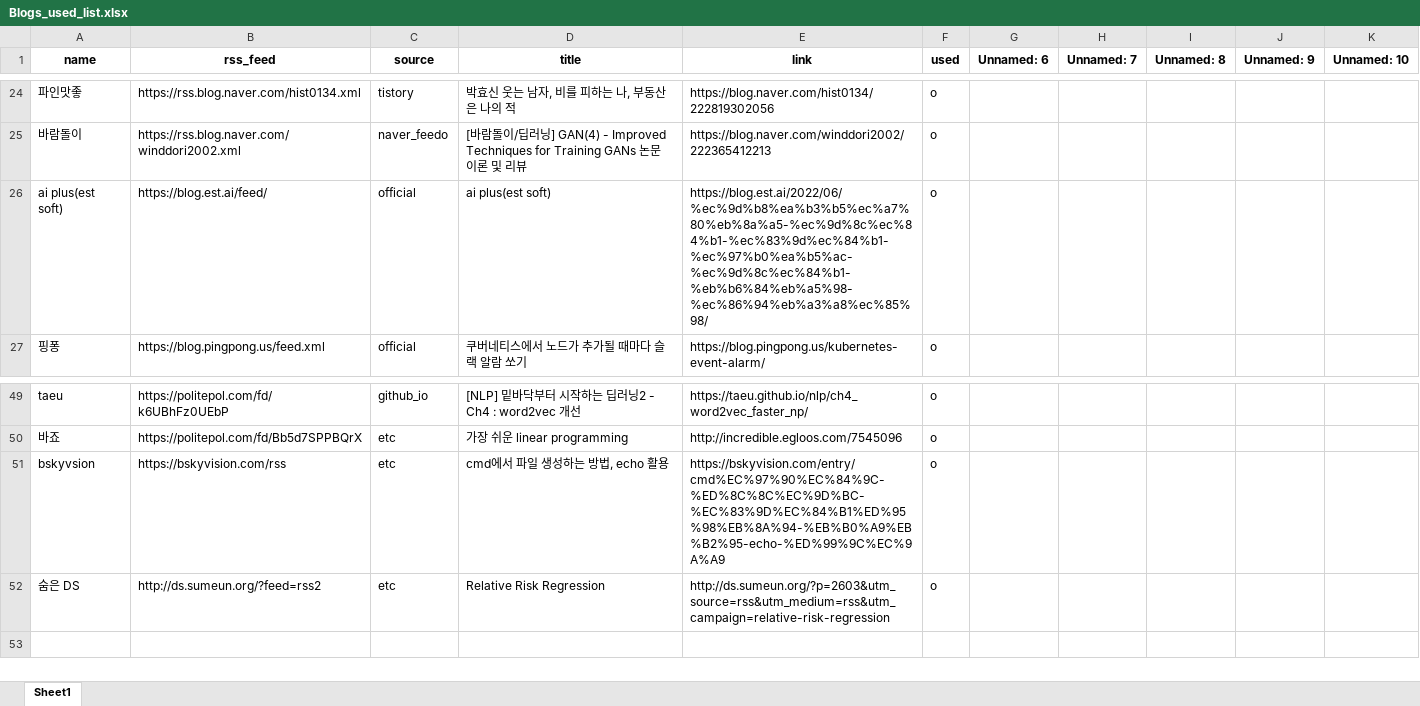
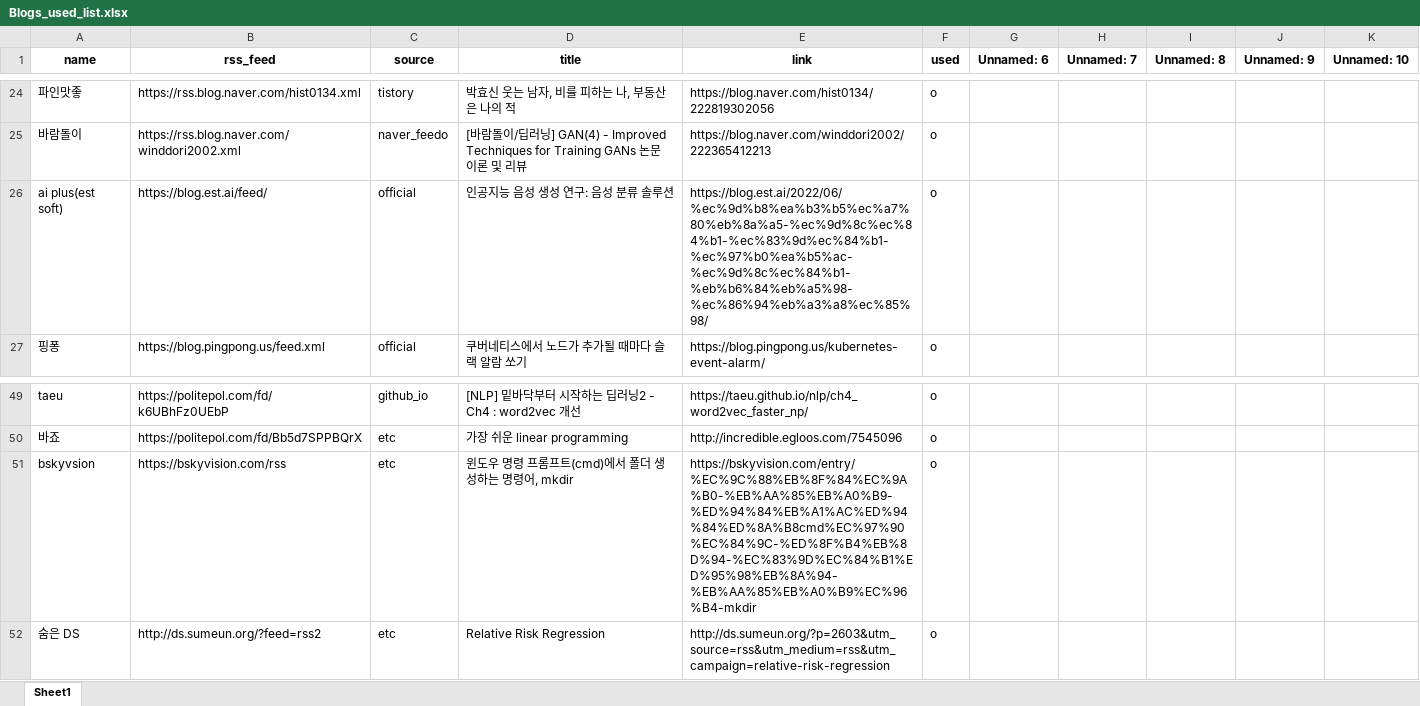
Before and after one commit to ainsuotain/today-mlblog-bot, an Excel workbook: Blogs_used_list.xlsx, sheet Sheet1, drawn as a sheet; only a part is shown, gaps mark what is left out; values as stored, in another font and other column widths than the file's, no borders; the diff names each change by its address in the sheet, - before the commit and + after, or states it on an @@ line.

Commit message:
Auto - Update data with bot!

```diff
--- a/Blogs_used_list.xlsx (sheet Sheet1)
+++ b/Blogs_used_list.xlsx (sheet Sheet1)
-D26 (title): ai plus(est soft)
+D26 (title): 인공지능 음성 생성 연구: 음성 분류 솔루션
-D51 (title): cmd에서 파일 생성하는 방법, echo 활용
+D51 (title): 윈도우 명령 프롬프트(cmd)에서 폴더 생성하는 명령어, mkdir
-E51 (link): https://bskyvision.com/entry/cmd%EC%97%90%EC%84%9C-%ED%8C%8C%EC%9D%BC-%EC%83%9D%EC%84%B1%ED%95%98%EB%8A%94-%EB%B0%A9%EB%B2%95-echo-%ED%99%9C%EC%9A%A9
+E51 (link): https://bskyvision.com/entry/%EC%9C%88%EB%8F%84%EC%9A%B0-%EB%AA%85%EB%A0%B9-%ED%94%84%EB%A1%AC%ED%94%84%ED%8A%B8cmd%EC%97%90%EC%84%9C-%ED%8F%B4%EB%8D%94-%EC%83%9D%EC%84%B1%ED%95%98%EB%8A%94-%EB%AA%85%EB%A0%B9%EC%96%B4-mkdir
```
Also changed, not shown: 1 other file.
